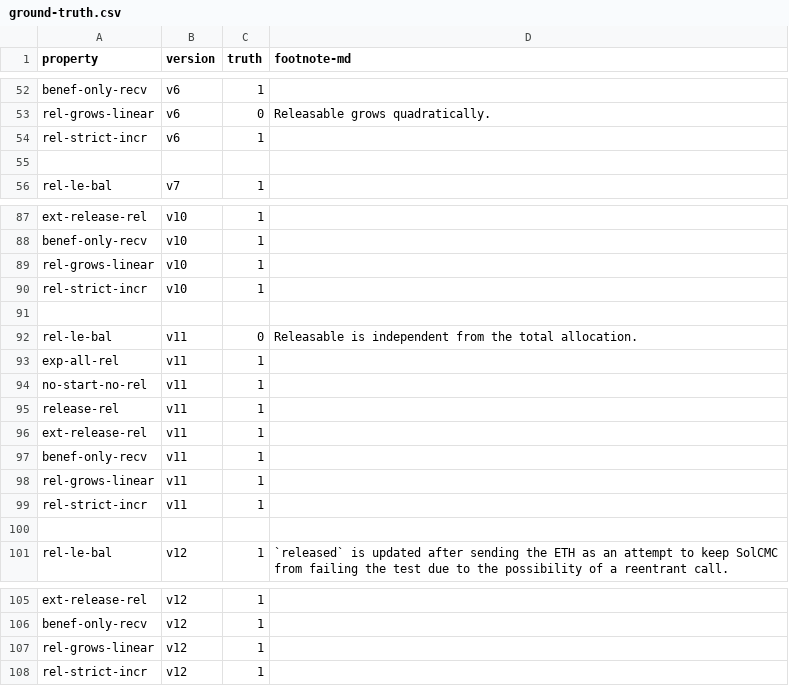
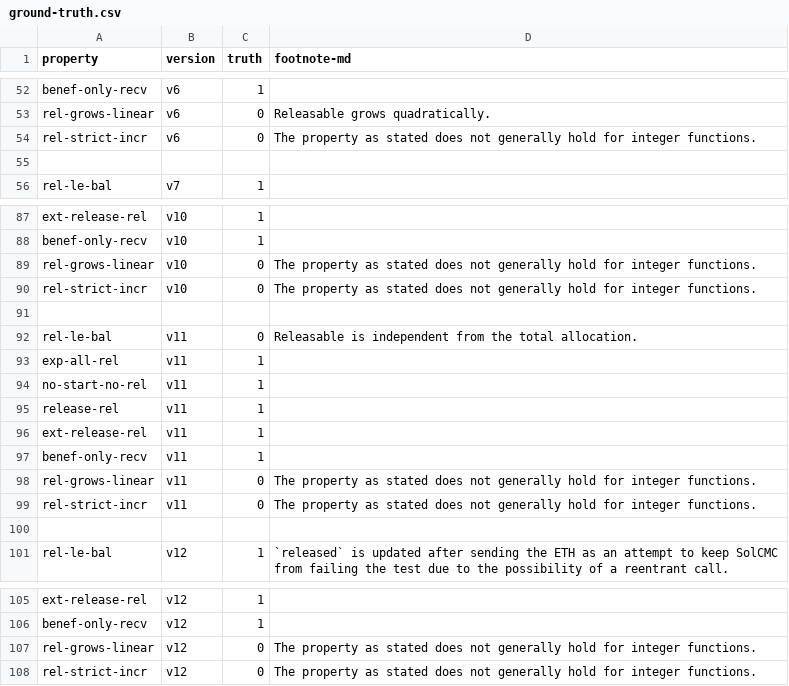
Before and after one commit to Eic17H/contracts-verification-benchmark, a CSV file: contracts/vesting_wallet/ground-truth.csv, drawn as a sheet; only a part is shown, gaps mark what is left out; the diff covers the shown part only.

```diff
--- a/contracts/vesting_wallet/ground-truth.csv
+++ b/contracts/vesting_wallet/ground-truth.csv
@@ -53,3 +53,3 @@ benef-only-recv,v6,1,
 rel-grows-linear,v6,0,"Releasable grows quadratically."
-rel-strict-incr,v6,1,
+rel-strict-incr,v6,0,"The property as stated does not generally hold for integer functions."
 
@@ -88,4 +88,4 @@ ext-release-rel,v10,1,
 benef-only-recv,v10,1,
-rel-grows-linear,v10,1,
-rel-strict-incr,v10,1,
+rel-grows-linear,v10,0,"The property as stated does not generally hold for integer functions."
+rel-strict-incr,v10,0,"The property as stated does not generally hold for integer functions."
 
@@ -97,4 +97,4 @@ ext-release-rel,v11,1,
 benef-only-recv,v11,1,
-rel-grows-linear,v11,1,
-rel-strict-incr,v11,1,
+rel-grows-linear,v11,0,"The property as stated does not generally hold for integer functions."
+rel-strict-incr,v11,0,"The property as stated does not generally hold for integer functions."
 
@@ -106,3 +106,3 @@ ext-release-rel,v12,1,
 benef-only-recv,v12,1,
-rel-grows-linear,v12,1,
-rel-strict-incr,v12,1,
+rel-grows-linear,v12,0,"The property as stated does not generally hold for integer functions."
+rel-strict-incr,v12,0,"The property as stated does not generally hold for integer functions."
```
Also changed, not shown: 20 edited cells elsewhere in this file, 4 other files.
